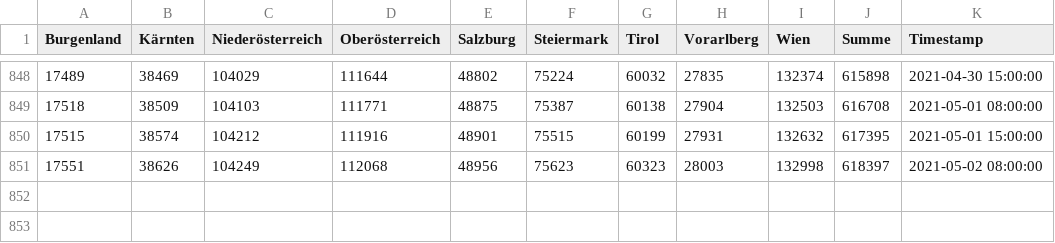
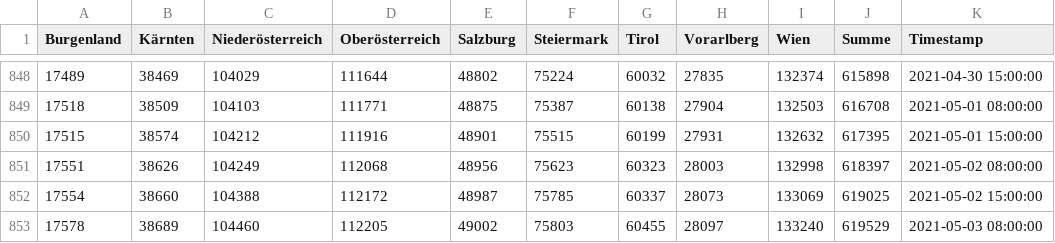
Before and after one commit to colazivi/Covid19-Data-Austria, a TSV file: tsv/website/BestätigteFälleFromWebsite_full.tsv, drawn as a sheet; only a part is shown, gaps mark what is left out.

```diff
--- a/tsv/website/BestätigteFälleFromWebsite_full.tsv
+++ b/tsv/website/BestätigteFälleFromWebsite_full.tsv
@@ -851 +851,3 @@ Burgenland	Kärnten	Niederösterreich	Oberösterreich	Salzburg	Steiermark	Tirol
 17551	38626	104249	112068	48956	75623	60323	28003	132998	618397	2021-05-02 08:00:00
+17554	38660	104388	112172	48987	75785	60337	28073	133069	619025	2021-05-02 15:00:00
+17578	38689	104460	112205	49002	75803	60455	28097	133240	619529	2021-05-03 08:00:00
```
Also changed, not shown: tsv/website/GenesenFromWebsite_full.tsv, tsv/website/HospitalisierungFromWebsite_full.tsv, 3 other files.
